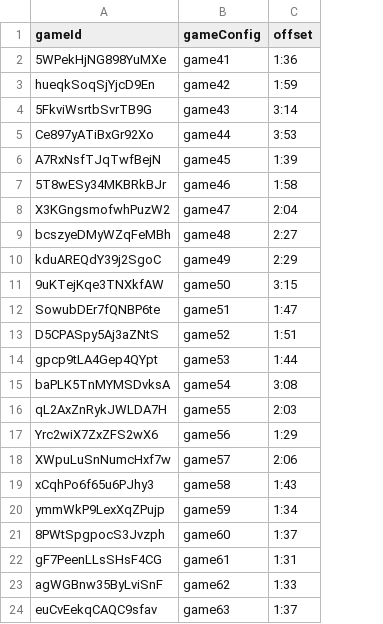
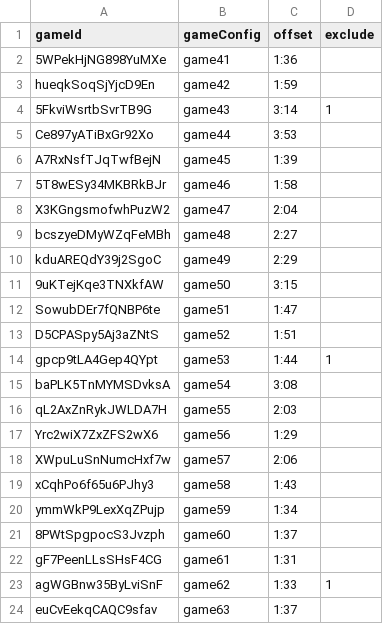
Before and after one commit to vboyce/kid-tangrams, a CSV file: data/games.csv, drawn as a sheet; the diff names each change by its address in the sheet, - before the commit and + after, or states it on an @@ line.

Commit message:
tag excluded games

```diff
--- a/data/games.csv
+++ b/data/games.csv
+column D (exclude), rows 4-23: 1 |  |  |  |  |  |  |  |  |  | 1 |  |  |  |  |  |  |  |  | 1
```
Also changed, not shown: 2 other files.
